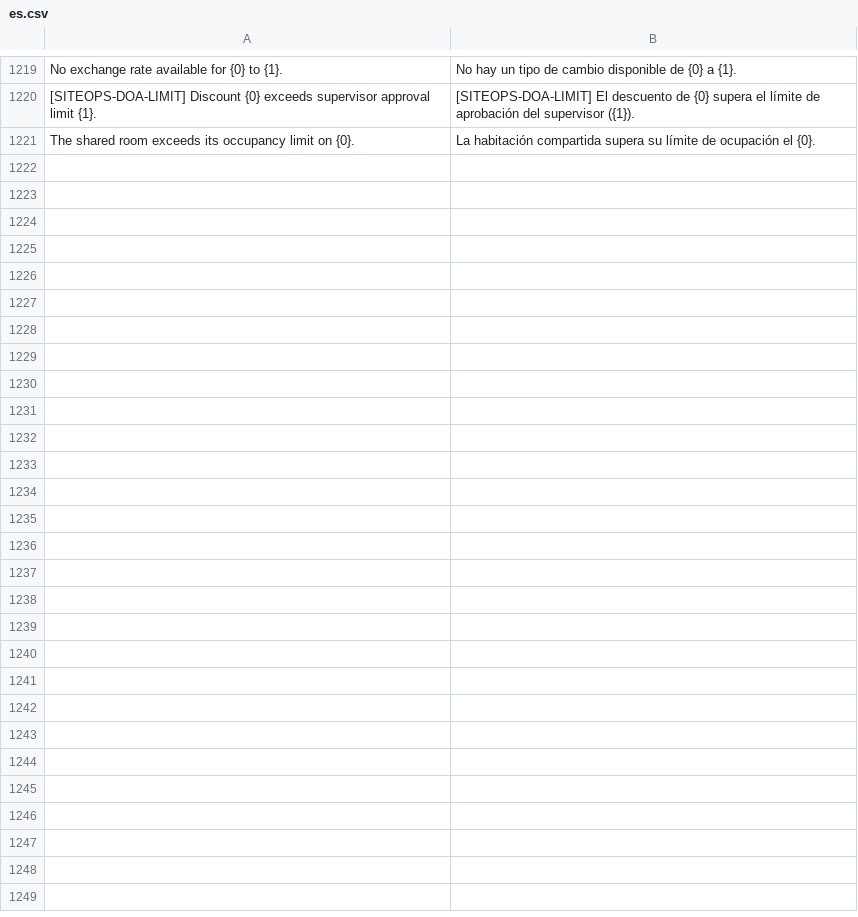
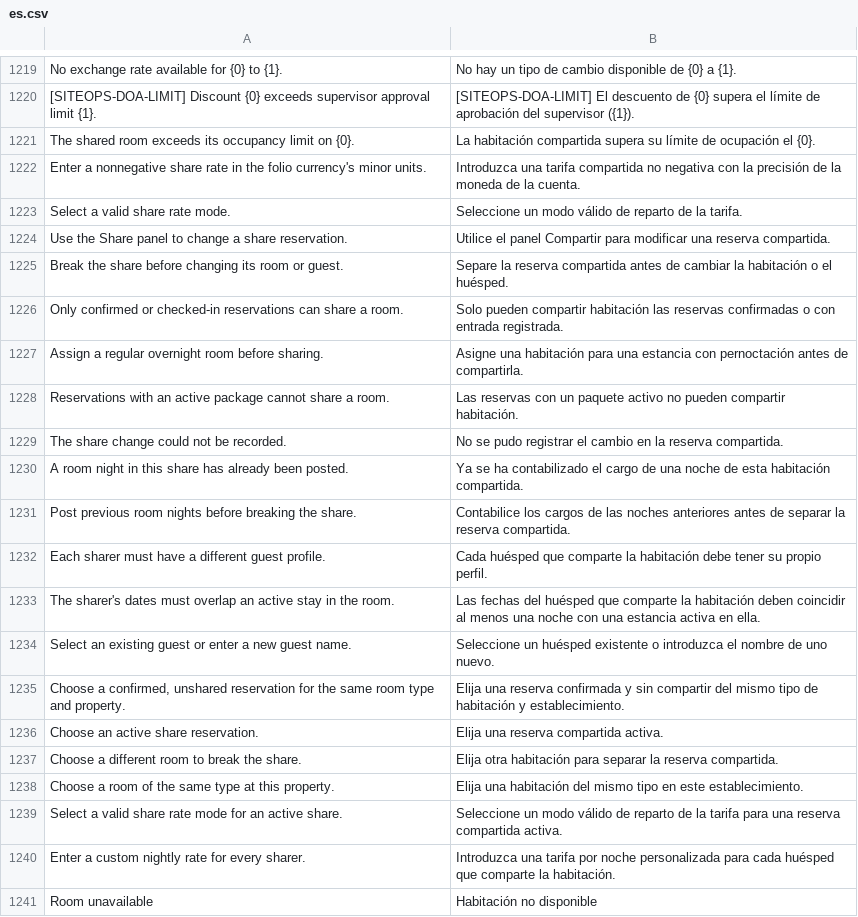
Before and after one commit to pmwanje2/kamra, a CSV file: kamra/translations/es.csv, drawn as a sheet; only a part is shown, gaps mark what is left out; the diff names each change by its address in the sheet, - before the commit and + after, or states it on an @@ line.

```diff
--- a/kamra/translations/es.csv
+++ b/kamra/translations/es.csv
+row 1222: Enter a nonnegative share rate in the folio currency's minor units. | Introduzca una tarifa compartida no negativa con la precisión de la moneda de la cuenta.
+row 1223: Select a valid share rate mode. | Seleccione un modo válido de reparto de la tarifa.
+row 1224: Use the Share panel to change a share reservation. | Utilice el panel Compartir para modificar una reserva compartida.
+row 1225: Break the share before changing its room or guest. | Separe la reserva compartida antes de cambiar la habitación o el huésped.
+row 1226: Only confirmed or checked-in reservations can share a room. | Solo pueden compartir habitación las reservas confirmadas o con entrada registrada.
+row 1227: Assign a regular overnight room before sharing. | Asigne una habitación para una estancia con pernoctación antes de compartirla.
+row 1228: Reservations with an active package cannot share a room. | Las reservas con un paquete activo no pueden compartir habitación.
+row 1229: The share change could not be recorded. | No se pudo registrar el cambio en la reserva compartida.
+row 1230: A room night in this share has already been posted. | Ya se ha contabilizado el cargo de una noche de esta habitación compartida.
+row 1231: Post previous room nights before breaking the share. | Contabilice los cargos de las noches anteriores antes de separar la reserva compartida.
+row 1232: Each sharer must have a different guest profile. | Cada huésped que comparte la habitación debe tener su propio perfil.
+row 1233: The sharer's dates must overlap an active stay in the room. | Las fechas del huésped que comparte la habitación deben coincidir al menos una noche con una estancia activa en ella.
+row 1234: Select an existing guest or enter a new guest name. | Seleccione un huésped existente o introduzca el nombre de uno nuevo.
+row 1235: Choose a confirmed, unshared reservation for the same room type and property. | Elija una reserva confirmada y sin compartir del mismo tipo de habitación y establecimiento.
+row 1236: Choose an active share reservation. | Elija una reserva compartida activa.
+row 1237: Choose a different room to break the share. | Elija otra habitación para separar la reserva compartida.
+row 1238: Choose a room of the same type at this property. | Elija una habitación del mismo tipo en este establecimiento.
+row 1239: Select a valid share rate mode for an active share. | Seleccione un modo válido de reparto de la tarifa para una reserva compartida activa.
+row 1240: Enter a custom nightly rate for every sharer. | Introduzca una tarifa por noche personalizada para cada huésped que comparte la habitación.
+row 1241: Room unavailable | Habitación no disponible
```
Also changed, not shown: kamra/translations/ar.csv, 7 other files.
